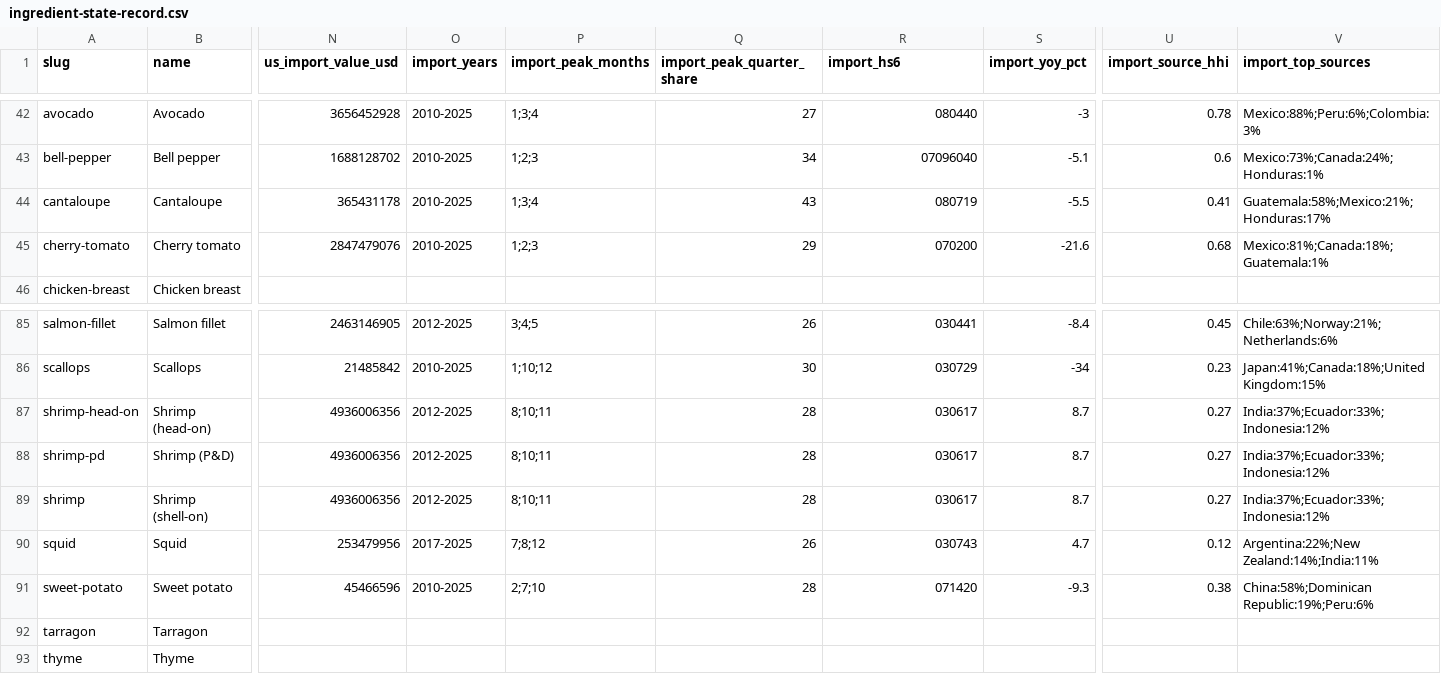
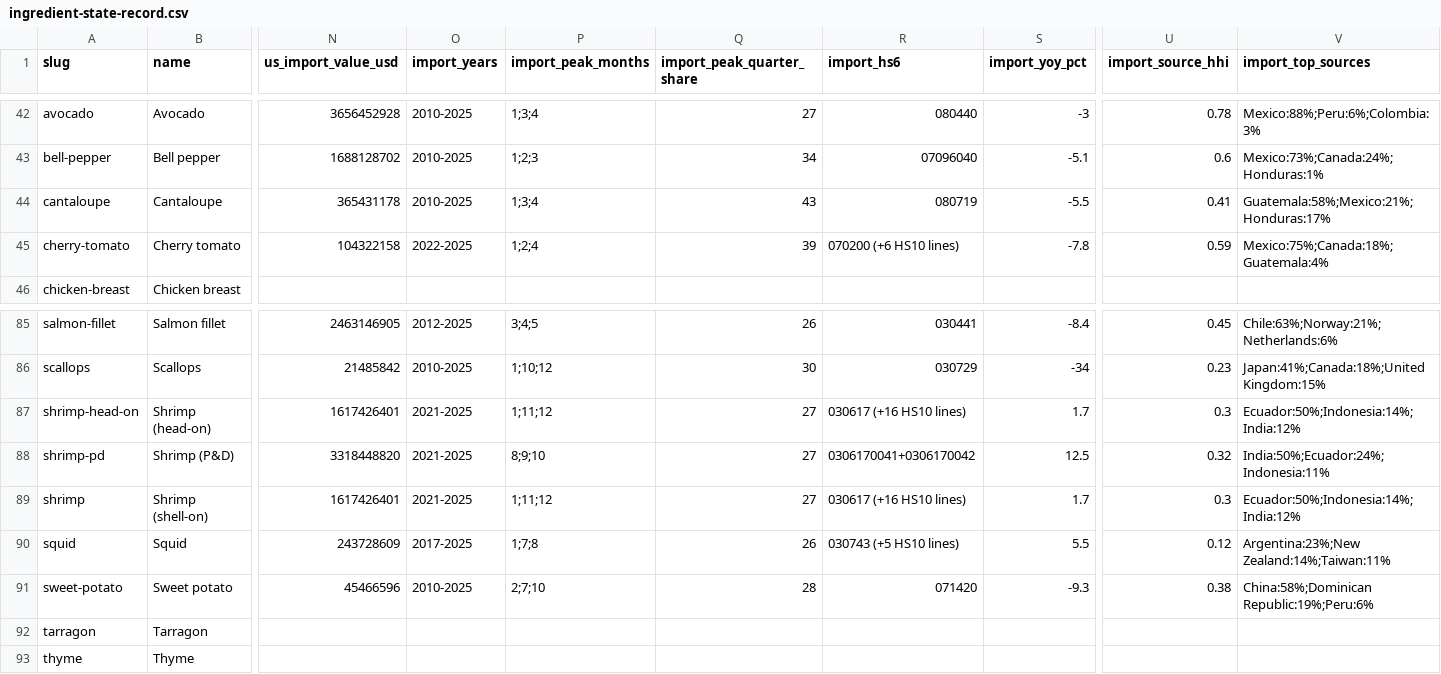
Before and after one commit to Donwonmagic/potentially-profitable, a CSV file: cost-index/ingredient-state-record.csv, drawn as a sheet; only a part is shown, gaps mark what is left out; the diff names each change by its address in the sheet, - before the commit and + after, or states it on an @@ line.

```diff
--- a/cost-index/ingredient-state-record.csv
+++ b/cost-index/ingredient-state-record.csv
-N45 (us_import_value_usd): 2847479076
+N45 (us_import_value_usd): 104322158
-O45 (import_years): 2010-2025
+O45 (import_years): 2022-2025
-P45 (import_peak_months): 1;2;3
+P45 (import_peak_months): 1;2;4
-Q45 (import_peak_quarter_share): 29
+Q45 (import_peak_quarter_share): 39
-R45 (import_hs6): 070200
+R45 (import_hs6): 070200 (+6 HS10 lines)
-S45 (import_yoy_pct): -21.6
+S45 (import_yoy_pct): -7.8
-U45 (import_source_hhi): 0.68
+U45 (import_source_hhi): 0.59
-V45 (import_top_sources): Mexico:81%;Canada:18%;Guatemala:1%
+V45 (import_top_sources): Mexico:75%;Canada:18%;Guatemala:4%
-N87 (us_import_value_usd): 4936006356
+N87 (us_import_value_usd): 1617426401
-O87:O89 (import_years): 2012-2025
+O87:O89 (import_years): 2021-2025
-P87 (import_peak_months): 8;10;11
+P87 (import_peak_months): 1;11;12
-Q87:Q89 (import_peak_quarter_share): 28
+Q87:Q89 (import_peak_quarter_share): 27
-R87 (import_hs6): 030617
+R87 (import_hs6): 030617 (+16 HS10 lines)
-S87 (import_yoy_pct): 8.7
+S87 (import_yoy_pct): 1.7
-U87 (import_source_hhi): 0.27
+U87 (import_source_hhi): 0.3
-V87 (import_top_sources): India:37%;Ecuador:33%;Indonesia:12%
+V87 (import_top_sources): Ecuador:50%;Indonesia:14%;India:12%
-N88 (us_import_value_usd): 4936006356
+N88 (us_import_value_usd): 3318448820
-P88 (import_peak_months): 8;10;11
+P88 (import_peak_months): 8;9;10
-R88 (import_hs6): 030617
+R88 (import_hs6): 0306170041+0306170042
-S88 (import_yoy_pct): 8.7
+S88 (import_yoy_pct): 12.5
-U88 (import_source_hhi): 0.27
+U88 (import_source_hhi): 0.32
-V88 (import_top_sources): India:37%;Ecuador:33%;Indonesia:12%
+V88 (import_top_sources): India:50%;Ecuador:24%;Indonesia:11%
-N89 (us_import_value_usd): 4936006356
+N89 (us_import_value_usd): 1617426401
-P89 (import_peak_months): 8;10;11
+P89 (import_peak_months): 1;11;12
-R89 (import_hs6): 030617
+R89 (import_hs6): 030617 (+16 HS10 lines)
-S89 (import_yoy_pct): 8.7
+S89 (import_yoy_pct): 1.7
-U89 (import_source_hhi): 0.27
+U89 (import_source_hhi): 0.3
-V89 (import_top_sources): India:37%;Ecuador:33%;Indonesia:12%
+V89 (import_top_sources): Ecuador:50%;Indonesia:14%;India:12%
-N90 (us_import_value_usd): 253479956
+N90 (us_import_value_usd): 243728609
-P90 (import_peak_months): 7;8;12
+P90 (import_peak_months): 1;7;8
-R90 (import_hs6): 030743
+R90 (import_hs6): 030743 (+5 HS10 lines)
-S90 (import_yoy_pct): 4.7
+S90 (import_yoy_pct): 5.5
-V90 (import_top_sources): Argentina:22%;New Zealand:14%;India:11%
+V90 (import_top_sources): Argentina:23%;New Zealand:14%;Taiwan:11%
```
Also changed, not shown: 3 other files.
